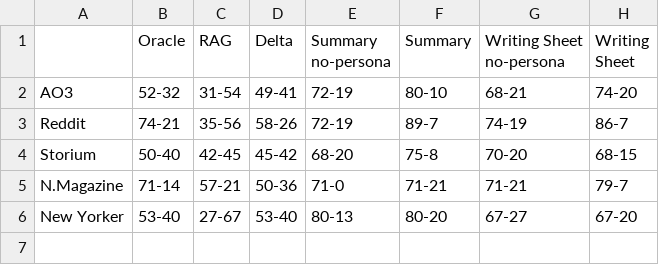
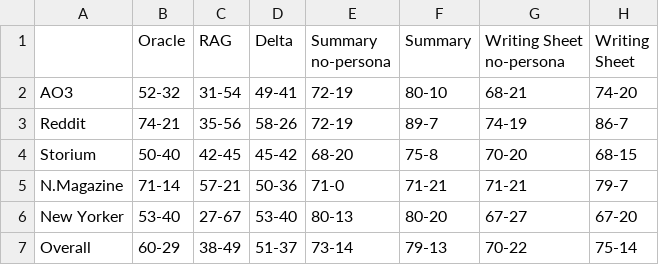
Before and after one commit to Nish-19/Persona-Story-Gen, a CSV file: evaluation/results_table/author_sheet_score_schema_stats_1.csv, drawn as a sheet.

Commit message:
add Overall field

```diff
--- a/evaluation/results_table/author_sheet_score_schema_stats_1.csv
+++ b/evaluation/results_table/author_sheet_score_schema_stats_1.csv
@@ -6 +6,2 @@ N.Magazine,71-14,57-21,50-36,71-0,71-21,71-21,79-7
 New Yorker,53-40,27-67,53-40,80-13,80-20,67-27,67-20
+Overall,60-29,38-49,51-37,73-14,79-13,70-22,75-14
```
Also changed, not shown: evaluation/results_table/llm_evaluation_shuffle_score_stats_1.csv, 1 other file.
